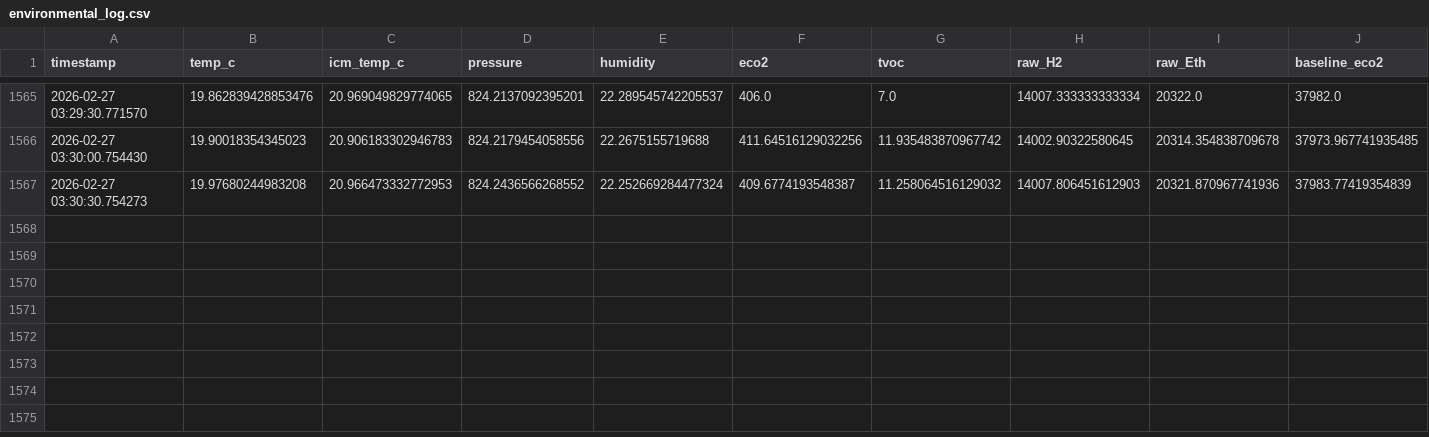
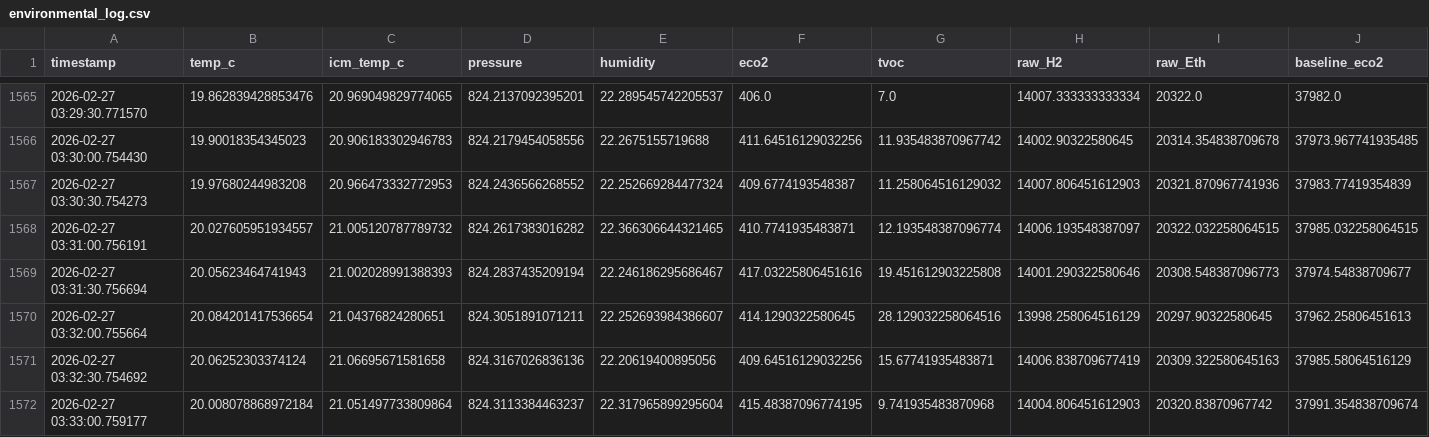
Before and after one commit to jettbrister/RPi_Sensors, a CSV file: environmental_log.csv, drawn as a sheet; only a part is shown, gaps mark what is left out; rows hold the shown columns only; the diff names each change by its address in the sheet, - before the commit and + after, or states it on an @@ line.

Commit message:
pull logs

```diff
--- a/environmental_log.csv
+++ b/environmental_log.csv
+row 1568: 2026-02-27 03:31:00.756191 | 20.027605951934557 | 21.005120787789732 | 824.2617383016282 | 22.366306644321465 | 410.7741935483871 | 12.193548387096774 | 14006.193548387097 | 20322.032258064515 | 37985.032258064515
+row 1569: 2026-02-27 03:31:30.756694 | 20.05623464741943 | 21.002028991388393 | 824.2837435209194 | 22.246186295686467 | 417.03225806451616 | 19.451612903225808 | 14001.290322580646 | 20308.548387096773 | 37974.54838709677
+row 1570: 2026-02-27 03:32:00.755664 | 20.084201417536654 | 21.04376824280651 | 824.3051891071211 | 22.252693984386607 | 414.1290322580645 | 28.129032258064516 | 13998.258064516129 | 20297.90322580645 | 37962.25806451613
+row 1571: 2026-02-27 03:32:30.754692 | 20.06252303374124 | 21.06695671581658 | 824.3167026836136 | 22.20619400895056 | 409.64516129032256 | 15.67741935483871 | 14006.838709677419 | 20309.322580645163 | 37985.58064516129
+row 1572: 2026-02-27 03:33:00.759177 | 20.008078868972184 | 21.051497733809864 | 824.3113384463237 | 22.317965899295604 | 415.48387096774195 | 9.741935483870968 | 14004.806451612903 | 20320.83870967742 | 37991.354838709674
```
